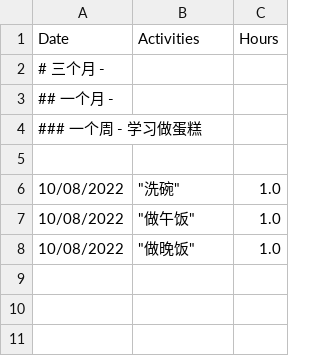
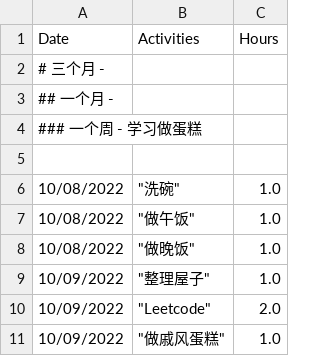
Before and after one commit to GuilinDev/studyGroup, a CSV file: Ming.csv, drawn as a sheet.

Commit message:
add log on 10/09/2022

```diff
--- a/Ming.csv
+++ b/Ming.csv
@@ -8 +8,4 @@
 "10/08/2022", 		"做晚饭",		1.0
+"10/09/2022",		"整理屋子",		1.0
+"10/09/2022",		"Leetcode",		2.0
+"10/09/2022", 		"做戚风蛋糕",	1.0
```
